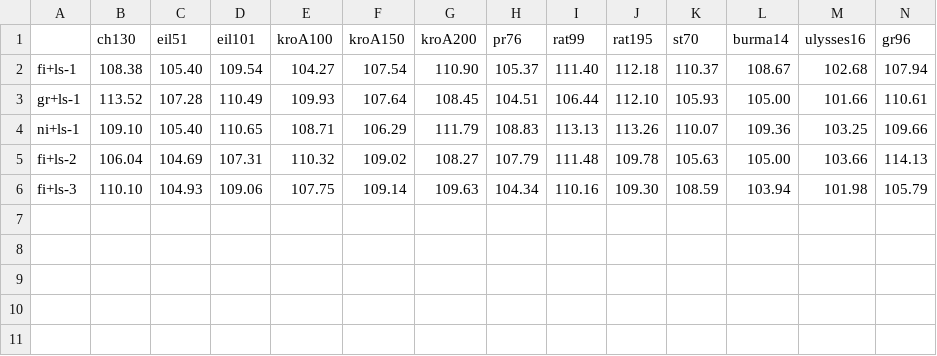
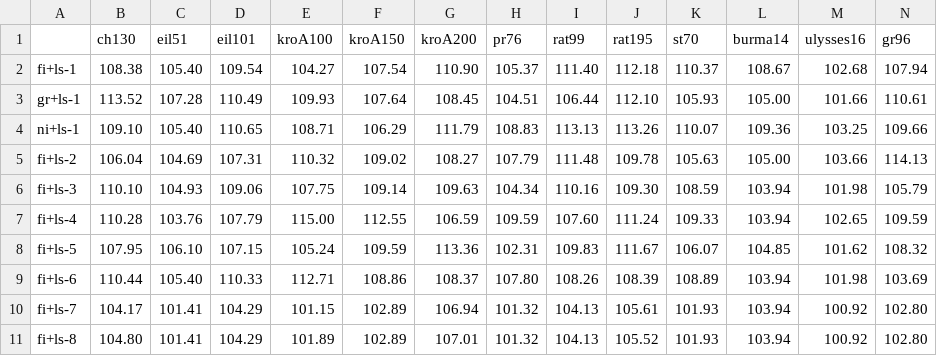
Before and after one commit to yamabato/tsp, a CSV file: perf.csv, drawn as a sheet; only a part is shown; rows hold the shown columns only; the diff names each change by its address in the sheet, - before the commit and + after, or states it on an @@ line.

```diff
--- a/perf.csv
+++ b/perf.csv
+row 7: fi+ls-4 | 110.28 | 103.76 | 107.79 | 115.00 | 112.55 | 106.59 | 109.59 | 107.60 | 111.24 | 109.33 | 103.94 | 102.65 | 109.59
+row 8: fi+ls-5 | 107.95 | 106.10 | 107.15 | 105.24 | 109.59 | 113.36 | 102.31 | 109.83 | 111.67 | 106.07 | 104.85 | 101.62 | 108.32
+row 9: fi+ls-6 | 110.44 | 105.40 | 110.33 | 112.71 | 108.86 | 108.37 | 107.80 | 108.26 | 108.39 | 108.89 | 103.94 | 101.98 | 103.69
+row 10: fi+ls-7 | 104.17 | 101.41 | 104.29 | 101.15 | 102.89 | 106.94 | 101.32 | 104.13 | 105.61 | 101.93 | 103.94 | 100.92 | 102.80
+row 11: fi+ls-8 | 104.80 | 101.41 | 104.29 | 101.89 | 102.89 | 107.01 | 101.32 | 104.13 | 105.52 | 101.93 | 103.94 | 100.92 | 102.80
```
Also changed, not shown: 8 other files.
